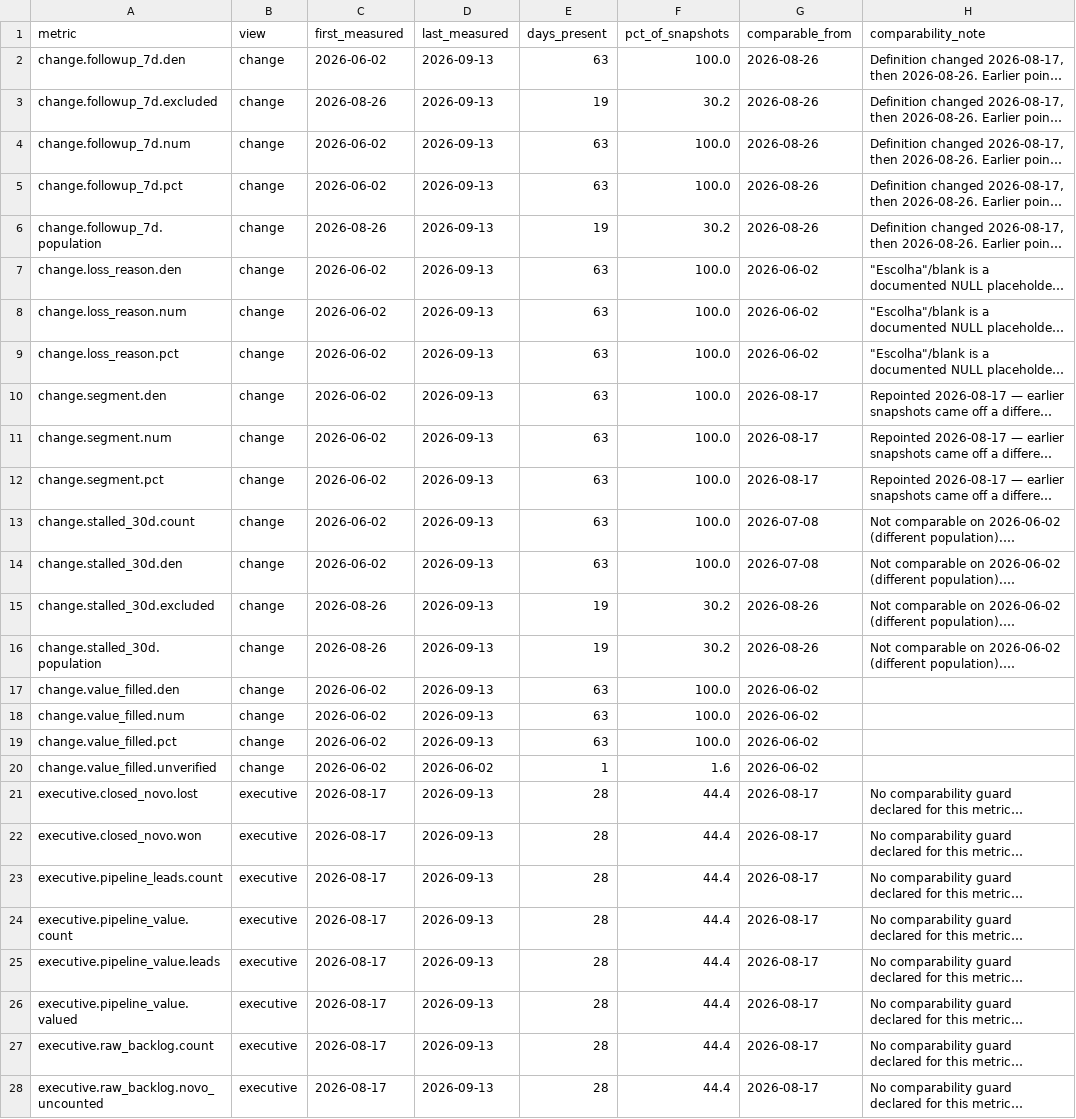
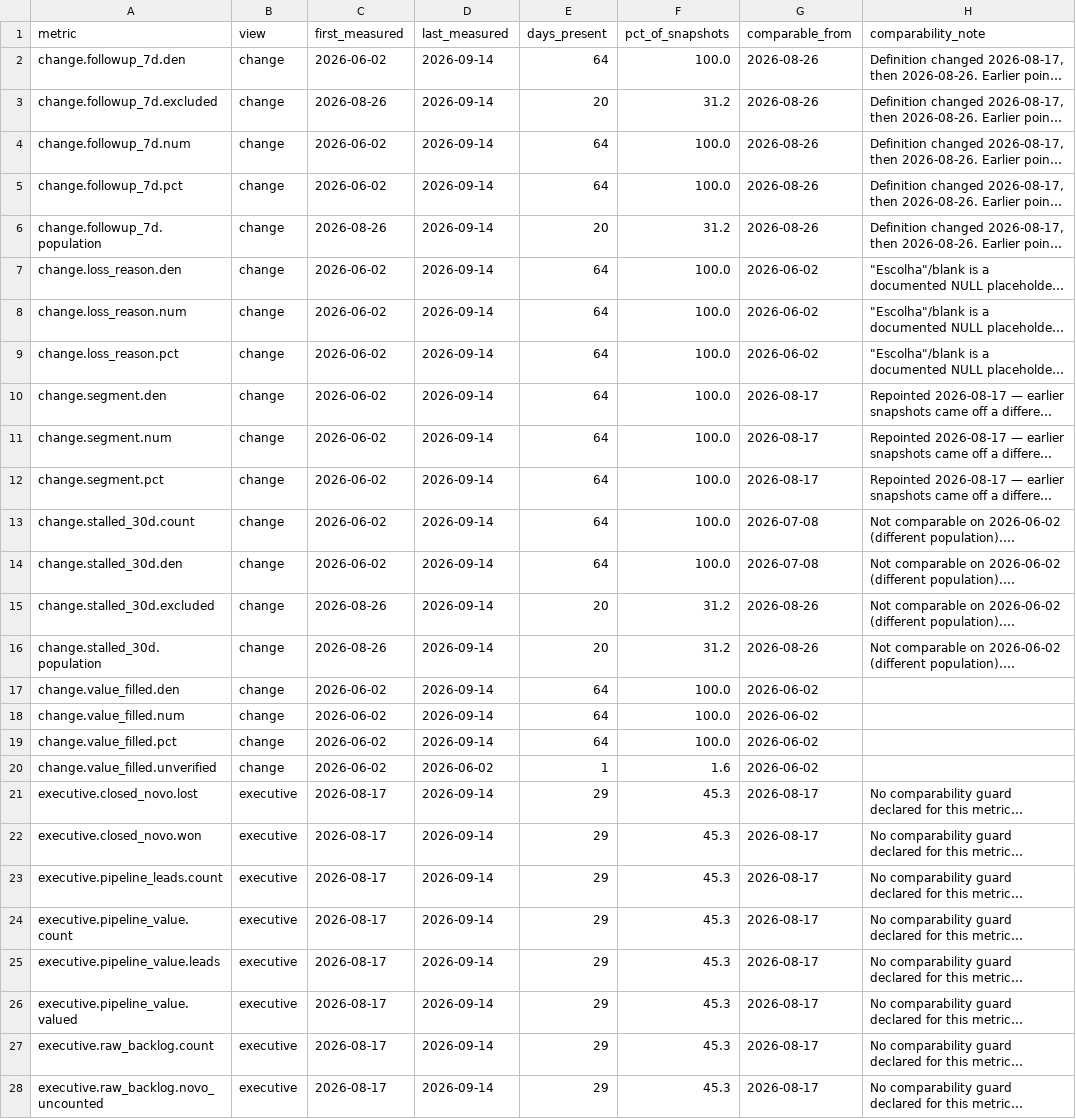
Before and after one commit to sly-leo/windoor-dashboards, a CSV file: history_columns.csv, drawn as a sheet; only a part is shown; long unchanged cells end in …; the diff covers the shown part only; the diff names each change by its address in the sheet, - before the commit and + after, or states it on an @@ line.

```diff
--- a/history_columns.csv
+++ b/history_columns.csv
-D2:D19 (last_measured): 2026-09-13
+D2:D19 (last_measured): 2026-09-14
-E2 (days_present): 63
+E2 (days_present): 64
-E3 (days_present): 19
+E3 (days_present): 20
-F3 (pct_of_snapshots): 30.2
+F3 (pct_of_snapshots): 31.2
-E4:E5 (days_present): 63
+E4:E5 (days_present): 64
-E6 (days_present): 19
+E6 (days_present): 20
-F6 (pct_of_snapshots): 30.2
+F6 (pct_of_snapshots): 31.2
-E7:E14 (days_present): 63
+E7:E14 (days_present): 64
-E15:E16 (days_present): 19
+E15:E16 (days_present): 20
-F15:F16 (pct_of_snapshots): 30.2
+F15:F16 (pct_of_snapshots): 31.2
-E17:E19 (days_present): 63
+E17:E19 (days_present): 64
-D21:D28 (last_measured): 2026-09-13
+D21:D28 (last_measured): 2026-09-14
-E21:E28 (days_present): 28
+E21:E28 (days_present): 29
-F21:F28 (pct_of_snapshots): 44.4
+F21:F28 (pct_of_snapshots): 45.3
```
Also changed, not shown: 48 edited cells elsewhere in this file, history.csv, history_meta.csv, 1 other file.
